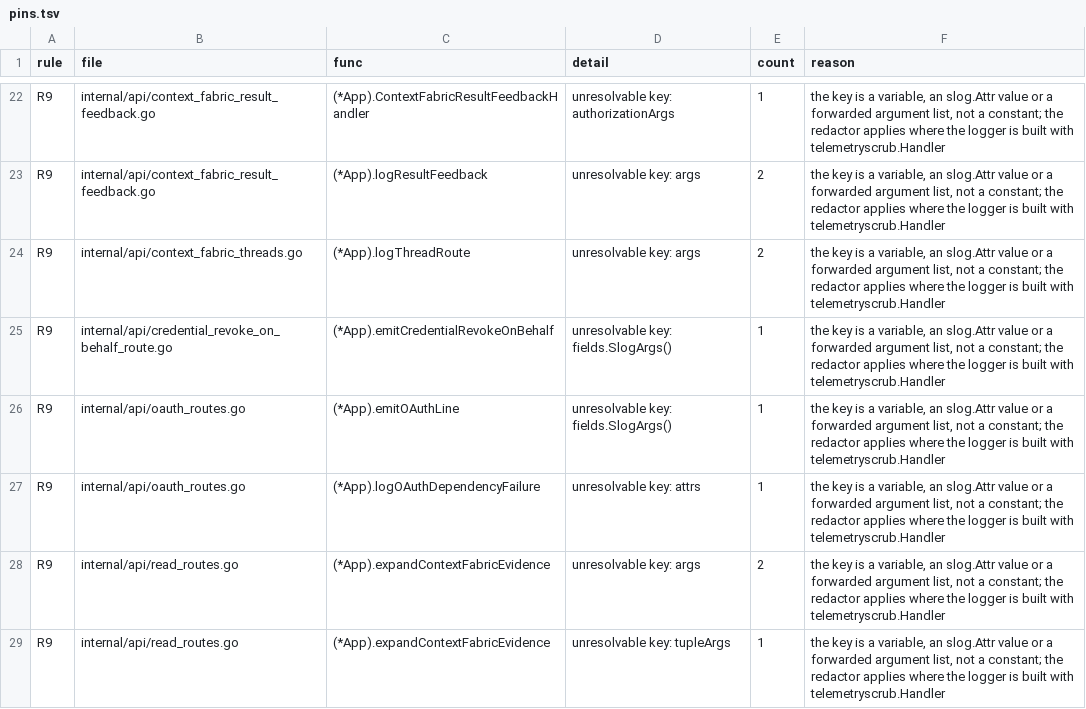
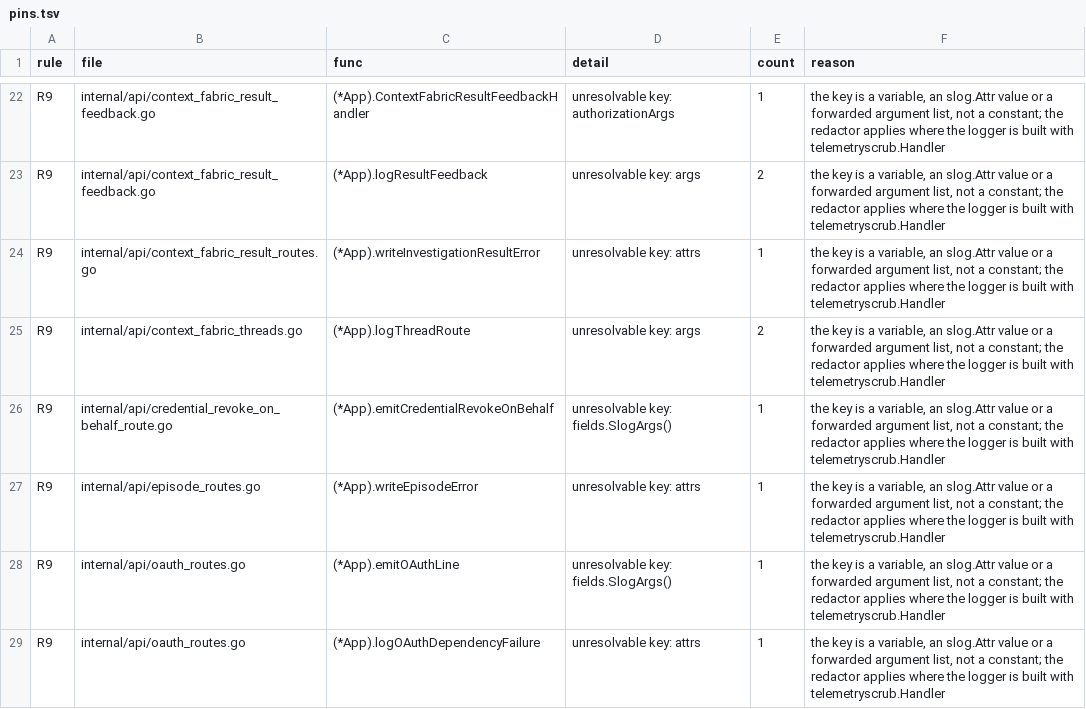
Before and after one commit to full-chaos/dev-health-acr, a TSV file: internal/cigates/emitscan/pins.tsv, drawn as a sheet; only a part is shown, gaps mark what is left out; the shorter side is filled out with more unchanged rows; the diff covers the shown part only; the diff names each change by its address in the sheet, - before the commit and + after, or states it on an @@ line.

Commit message:
fix(api): log the storage dependency error class on dependency-failure lines
Five internal/api dependency-failure log lines logged only a static failure_class and dropped the error. They now carry the safe storage.DependencyErrorClass fields (db_error_class, db_sqlstate, db_constraint, db_table) through one helper that the OAuth dependency-failure log also uses.

```diff
--- a/internal/cigates/emitscan/pins.tsv
+++ b/internal/cigates/emitscan/pins.tsv
+row 24: R9 | internal/api/context_fabric_result_routes.go | (*App).writeInvestigationResultError | unresolvable key: attrs | 1 | the key is a variable, an slog.Attr value or a forwarded argument list, not a constant; the redactor applies where the logger is built with telemetryscrub.Handler
+row 27: R9 | internal/api/episode_routes.go | (*App).writeEpisodeError | unresolvable key: attrs | 1 | the key is a variable, an slog.Attr value or a forwarded argument list, not a constant; the redactor applies where the logger is built with telemetryscrub.Handler
```
Also changed, not shown: 3 added rows elsewhere in this file, 9 other files.
